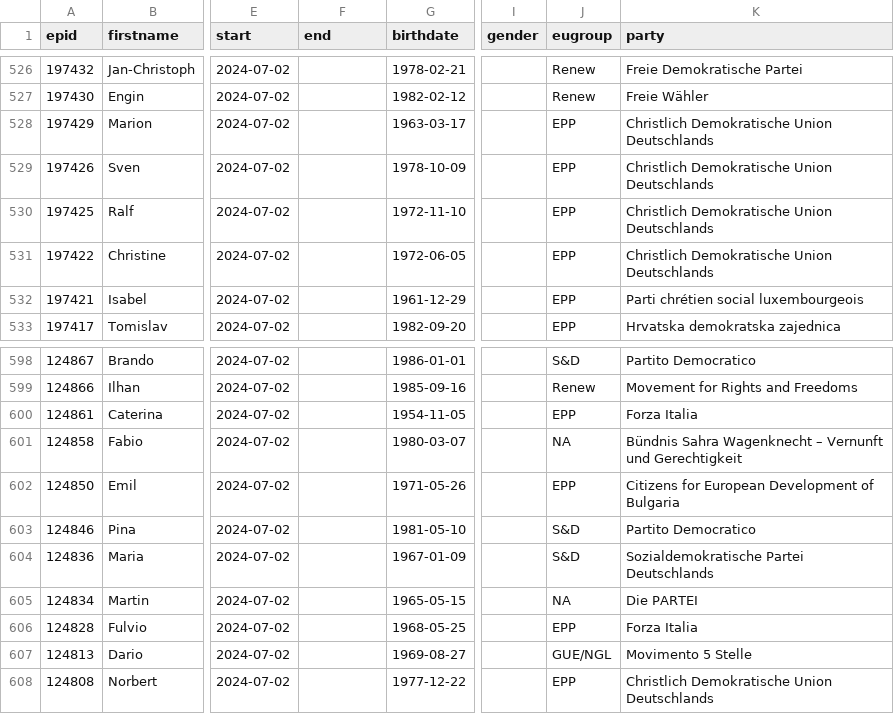
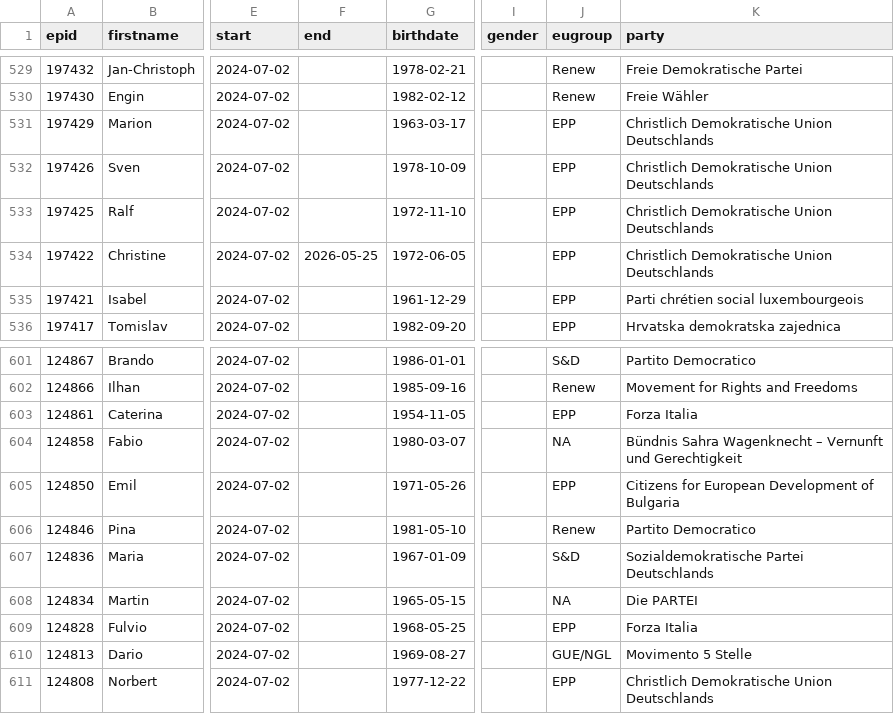
Before and after one commit to TechToThePeople/parlparse, a CSV file: data/meps.csv, drawn as a sheet; only a part is shown, gaps mark what is left out; addresses are those after the commit; the diff covers the shown part only; the diff names each change by its address in the sheet, - before the commit and + after, or states it on an @@ line.

```diff
--- a/data/meps.csv
+++ b/data/meps.csv
-F534 (end): (empty)
+F534 (end): 2026-05-25
-J606 (eugroup): S&D
+J606 (eugroup): Renew
```
Also changed, not shown: 3 added rows and 6 edited cells elsewhere in this file, 3 other files.
